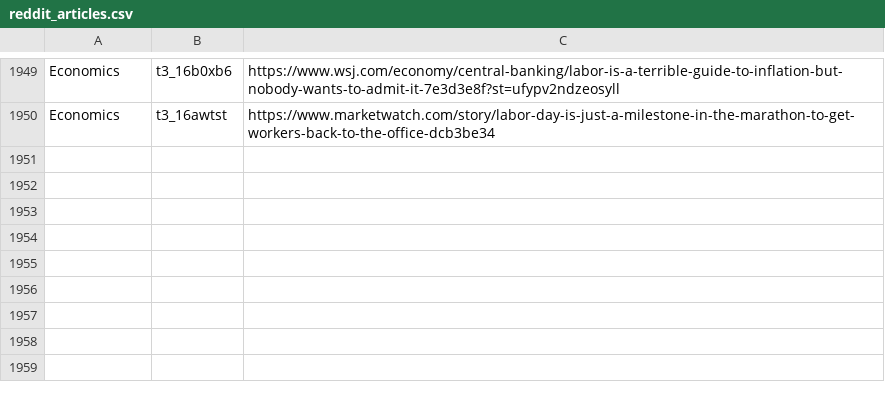
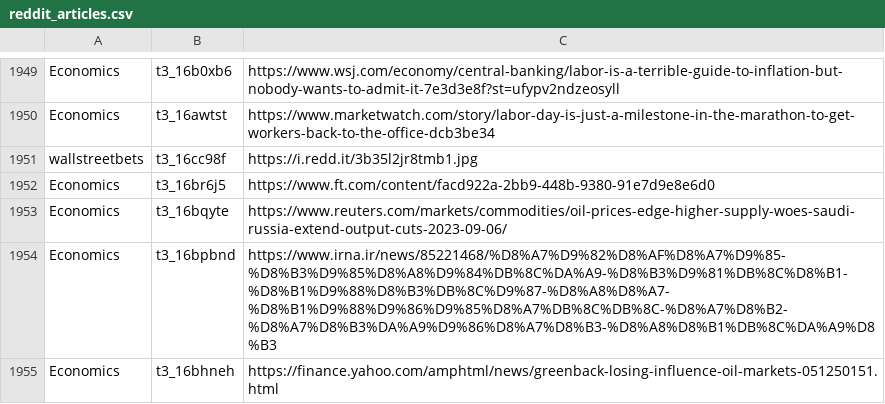
Before and after one commit to dli-invest/stonk_events, a CSV file: data/reddit/reddit_articles.csv, drawn as a sheet; only a part is shown, gaps mark what is left out.

```diff
--- a/data/reddit/reddit_articles.csv
+++ b/data/reddit/reddit_articles.csv
@@ -1950 +1950,6 @@ Economics,t3_16b0xb6,https://www.wsj.com/economy/central-banking/labor-is-a-terr
 Economics,t3_16awtst,https://www.marketwatch.com/story/labor-day-is-just-a-milestone-in-the-marathon-to-get-workers-back-to-the-office-dcb3be34
+wallstreetbets,t3_16cc98f,https://i.redd.it/3b35l2jr8tmb1.jpg
+Economics,t3_16br6j5,https://www.ft.com/content/facd922a-2bb9-448b-9380-91e7d9e8e6d0
+Economics,t3_16bqyte,https://www.reuters.com/markets/commodities/oil-prices-edge-higher-supply-woes-saudi-russia-extend-output-cuts-2023-09-06/
+Economics,t3_16bpbnd,https://www.irna.ir/news/85221468/%D8%A7%D9%82%D8%AF%D8%A7%D9%85-%D8%B3%D9%85%D8%A8%D9%84%DB%8C%DA%A9-%D8%B3%D9%81%DB%8C%D8%B1-%D8%B1%D9%88%D8%B3%DB%8C%D9%87-%D8%A8%D8%A7-%D8%B1%D9%88%D9%86%D9%85%D8%A7%DB%8C%DB%8C-%D8%A7%D8%B2-%D8%A7%D8%B3%DA%A9%D9%86%D8%A7%D8%B3-%D8%A8%D8%B1%DB%8C%DA%A9%D8%B3
+Economics,t3_16bhneh,https://finance.yahoo.com/amphtml/news/greenback-losing-influence-oil-markets-051250151.html
```
Also changed, not shown: 2 other files.
